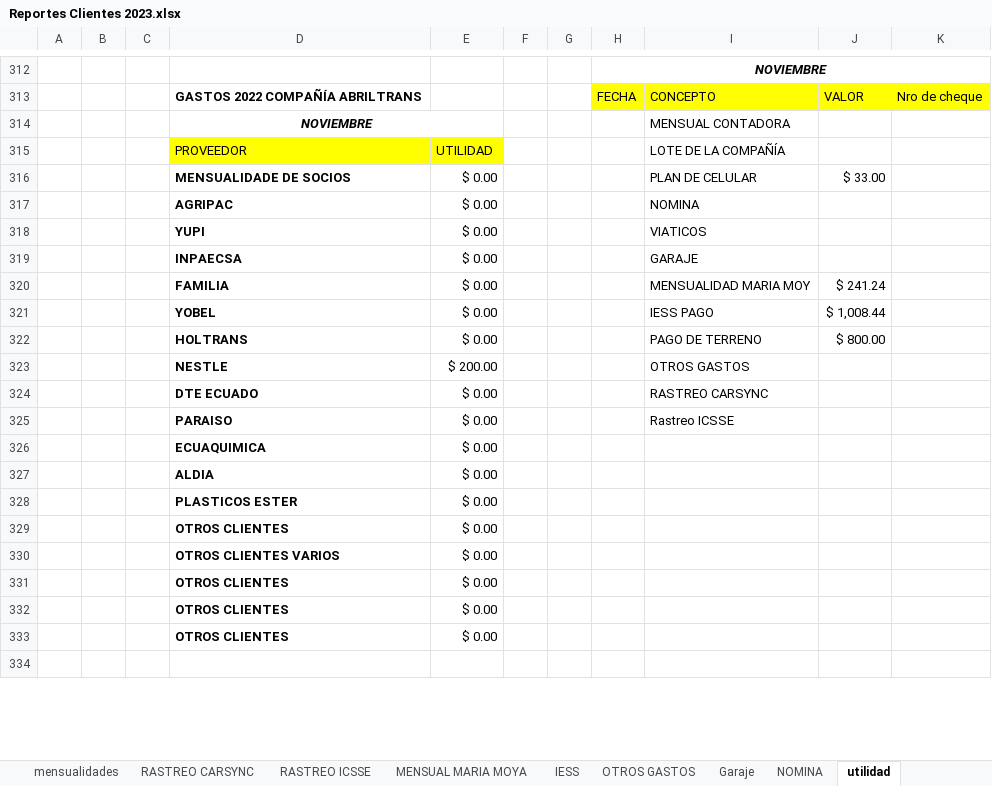
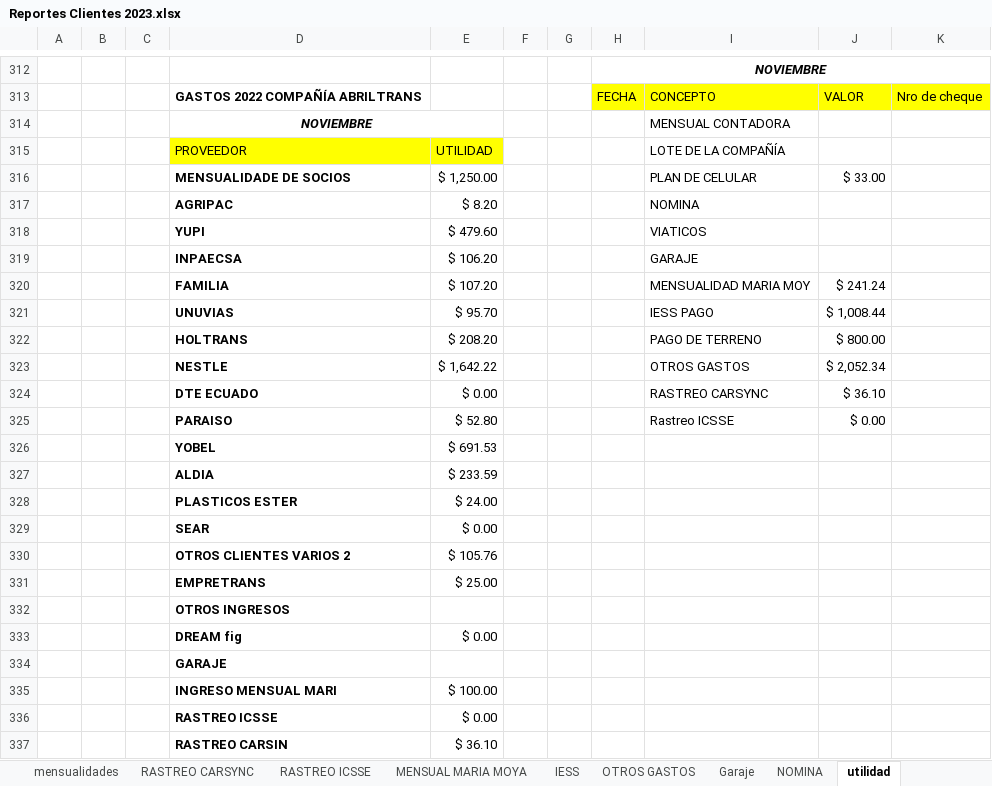
Before and after one commit to ABRILTRANS/OFICINA, an Excel workbook: DOC 2023/Reportes Clientes 2023.xlsx, sheet utilidad, drawn as a sheet; only a part is shown, gaps mark what is left out; values as stored, in another font and other column widths than the file's, no borders; removed rows and columns are numbered as before the commit, all else as after; the diff covers the shown part only; the diff names each change by its address in the sheet, - before the commit and + after, or states it on an @@ line.

```diff
--- a/DOC 2023/Reportes Clientes 2023.xlsx (sheet utilidad)
+++ b/DOC 2023/Reportes Clientes 2023.xlsx (sheet utilidad)
-E316: $ 0.00
+E316: $ 1,250.00
-E317: $ 0.00
+E317: $ 8.20
-E318: $ 0.00
+E318: $ 479.60
-E319: $ 0.00
+E319: $ 106.20
-E320: $ 0.00
+E320: $ 107.20
-D321: YOBEL
+D321: UNUVIAS
-E321: $ 0.00
+E321: $ 95.70
-E322: $ 0.00
+E322: $ 208.20
-E323: $ 200.00
+E323: $ 1,642.22
-J323: (empty)
+J323: $ 2,052.34
-J324: (empty)
+J324: $ 36.10
-E325: $ 0.00
+E325: $ 52.80
-J325: (empty)
+J325: $ 0.00
+row 326:  |  |  | YOBEL | $ 691.53
+row 327:  |  |  | ALDIA | $ 233.59
+row 328:  |  |  | PLASTICOS ESTER | $ 24.00
-D329: ECUAQUIMICA
+D329: SEAR
+row 330:  |  |  | OTROS CLIENTES VARIOS 2 | $ 105.76
+row 331:  |  |  | EMPRETRANS | $ 25.00
+row 332:  |  |  | OTROS INGRESOS
-D333: ALDIA
+D333: DREAM fig
+row 334:  |  |  | GARAJE
+row 335:  |  |  | INGRESO MENSUAL MARI | $ 100.00
-D336: PLASTICOS ESTER
+D336: RASTREO ICSSE
-row 329:  |  |  | OTROS CLIENTES | $ 0.00
-row 330:  |  |  | OTROS CLIENTES VARIOS | $ 0.00
-row 331:  |  |  | OTROS CLIENTES | $ 0.00
-row 332:  |  |  | OTROS CLIENTES | $ 0.00
-row 333:  |  |  | OTROS CLIENTES | $ 0.00
-row 337: (empty)
+row 337:  |  |  | RASTREO CARSIN | $ 36.10
```
Also changed, not shown: 2 removed rows, 8 edited cells, cell formats and merged cells elsewhere in this sheet, sheet mensualidades, sheet aldia, sheet yupi, sheet familia, sheet PARAISO, sheet nestle, 7 more sheets, formulas that keep their value, DOC 2023/TURNOS 2023.xlsx, 1 other file.
